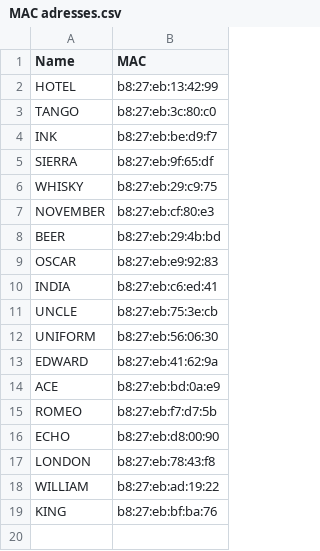
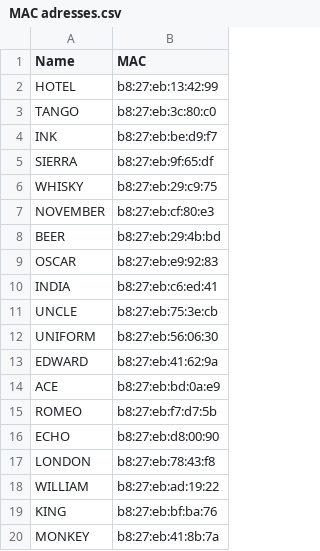
Before and after one commit to bvn-architecture/FootballPi, a CSV file: MAC adresses.csv, drawn as a sheet; the diff names each change by its address in the sheet, - before the commit and + after, or states it on an @@ line.

Commit message:
MONKEY

```diff
--- a/MAC adresses.csv
+++ b/MAC adresses.csv
+row 20: MONKEY | b8:27:eb:41:8b:7a
```
